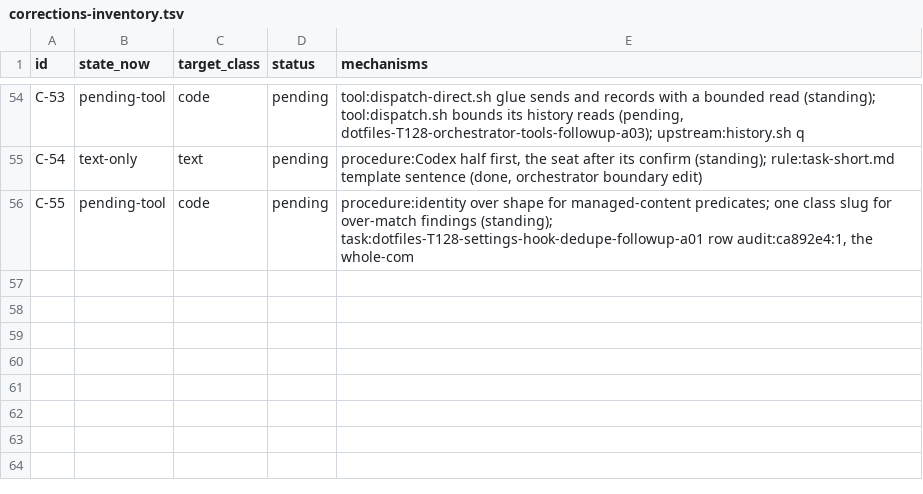
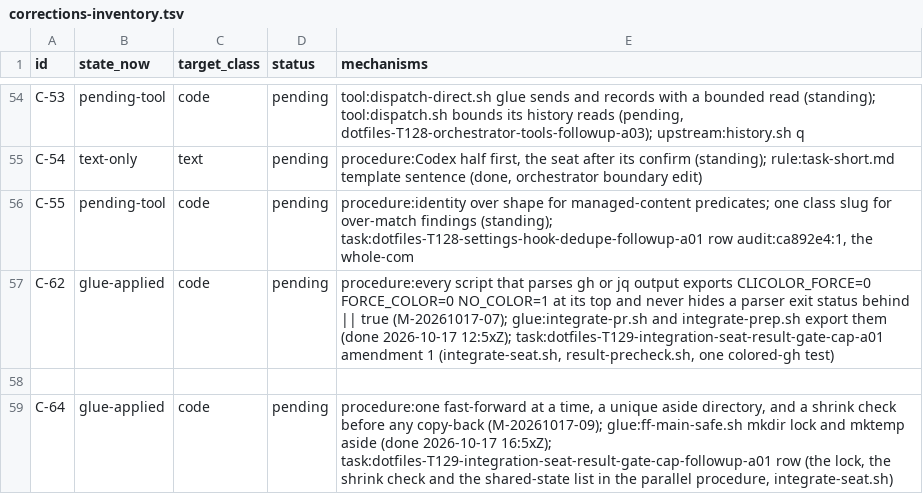
Before and after one commit to mryfmo/dotfiles, a TSV file: .orchestration/learning/corrections-inventory.tsv, drawn as a sheet; only a part is shown, gaps mark what is left out; the diff names each change by its address in the sheet, - before the commit and + after, or states it on an @@ line.

Commit message:
chore(orchestration): boundary (21) repair: the nine records clobbered by the concurrent fast-forward of 14:47Z restored from the pre-race aside copies (M-20261017-09, C-64); the #399 round 2, the owner-task dispatches and the handoff additions

```diff
--- a/.orchestration/learning/corrections-inventory.tsv
+++ b/.orchestration/learning/corrections-inventory.tsv
+row 57: C-62 | glue-applied | code | pending | procedure:every script that parses gh or jq output exports CLICOLOR_FORCE=0 FORCE_COLOR=0 NO_COLOR=1 at its top and never hides a parser exit status behind || true (M-20261017-07); glue:integrate-pr.sh and integrate-prep.sh export them (done 2026-10-17 12:5xZ); task:dotfiles-T129-integration-seat-result-gate-cap-a01 amendment 1 (integrate-seat.sh, result-precheck.sh, one colored-gh test)
+row 58: (empty)
+row 59: C-64 | glue-applied | code | pending | procedure:one fast-forward at a time, a unique aside directory, and a shrink check before any copy-back (M-20261017-09); glue:ff-main-safe.sh mkdir lock and mktemp aside (done 2026-10-17 16:5xZ); task:dotfiles-T129-integration-seat-result-gate-cap-followup-a01 row (the lock, the shrink check and the shared-state list in the parallel procedure, integrate-seat.sh)
```
Also changed, not shown: 19 other files.
